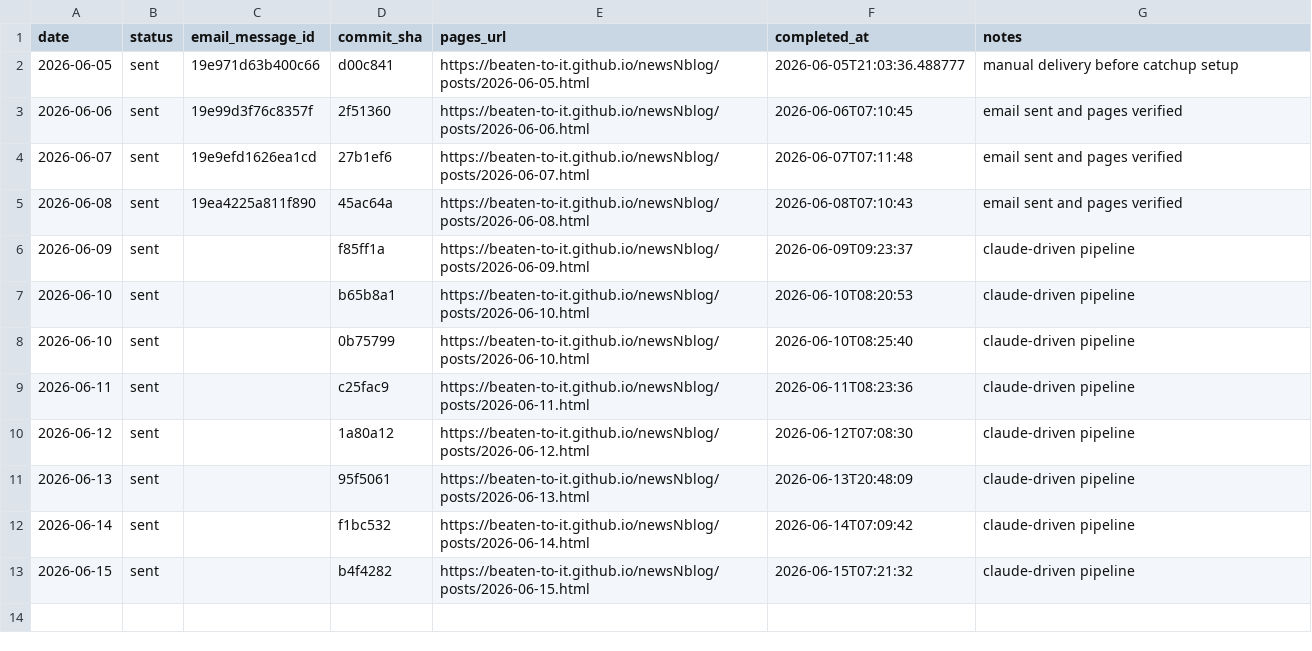
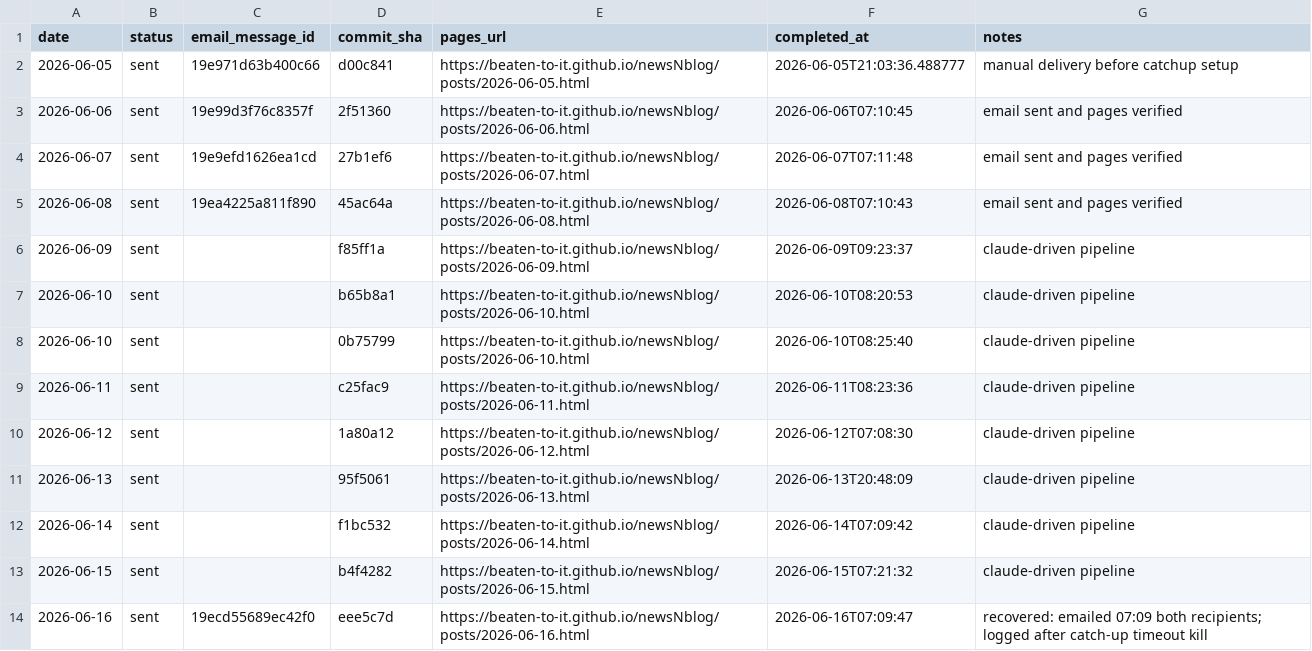
Before and after one commit to Beaten-to-it/newsNblog, a CSV file: data/daily_delivery_log.csv, drawn as a sheet; the diff names each change by its address in the sheet, - before the commit and + after, or states it on an @@ line.

```diff
--- a/data/daily_delivery_log.csv
+++ b/data/daily_delivery_log.csv
+row 14: 2026-06-16 | sent | 19ecd55689ec42f0 | eee5c7d | https://beaten-to-it.github.io/newsNblog/posts/2026-06-16.html | 2026-06-16T07:09:47 | recovered: emailed 07:09 both recipients; logged after catch-up timeout kill
```
Also changed, not shown: data/daily_delivery_log_ax.csv.
